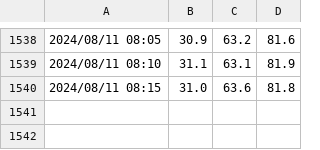
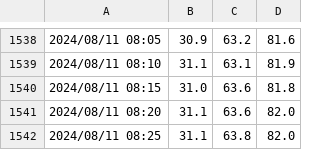
Before and after one commit to ofajdo/recordingApp, a CSV file: log1.csv, drawn as a sheet; only a part is shown, gaps mark what is left out; the diff names each change by its address in the sheet, - before the commit and + after, or states it on an @@ line.

```diff
--- a/log1.csv
+++ b/log1.csv
+row 1541: 2024/08/11 08:20 | 31.1 | 63.6 | 82.0
+row 1542: 2024/08/11 08:25 | 31.1 | 63.8 | 82.0
```
Also changed, not shown: log2.csv.
